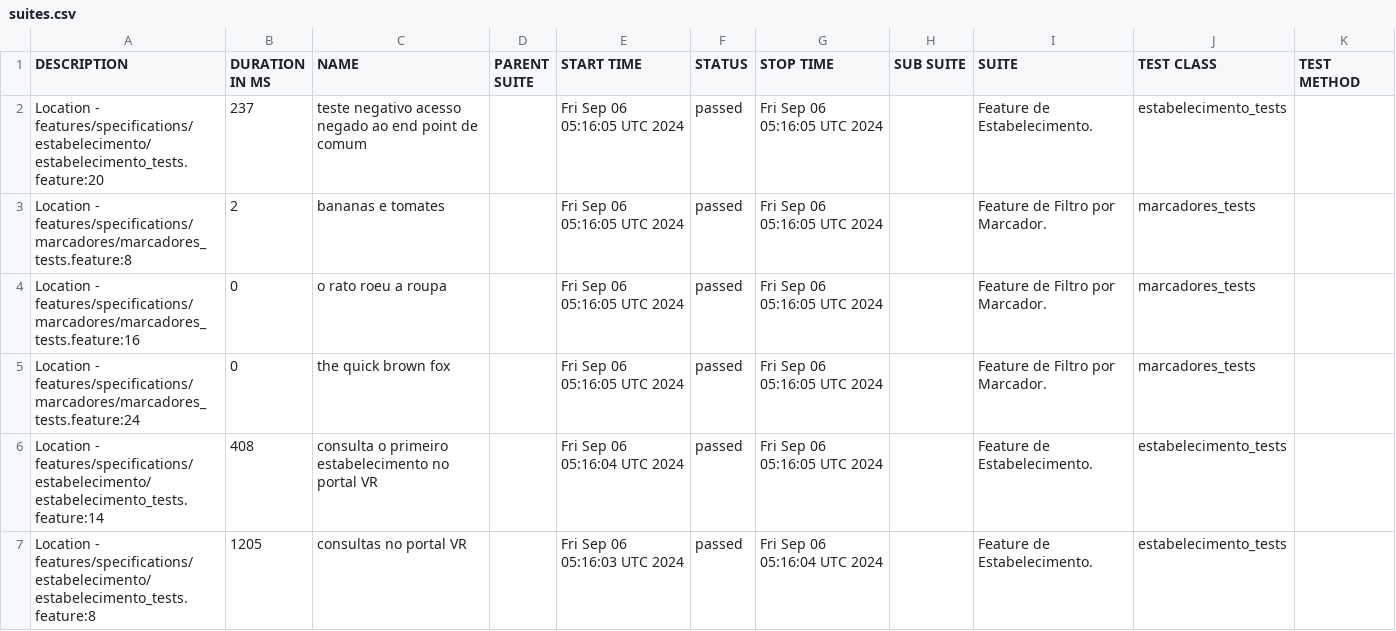
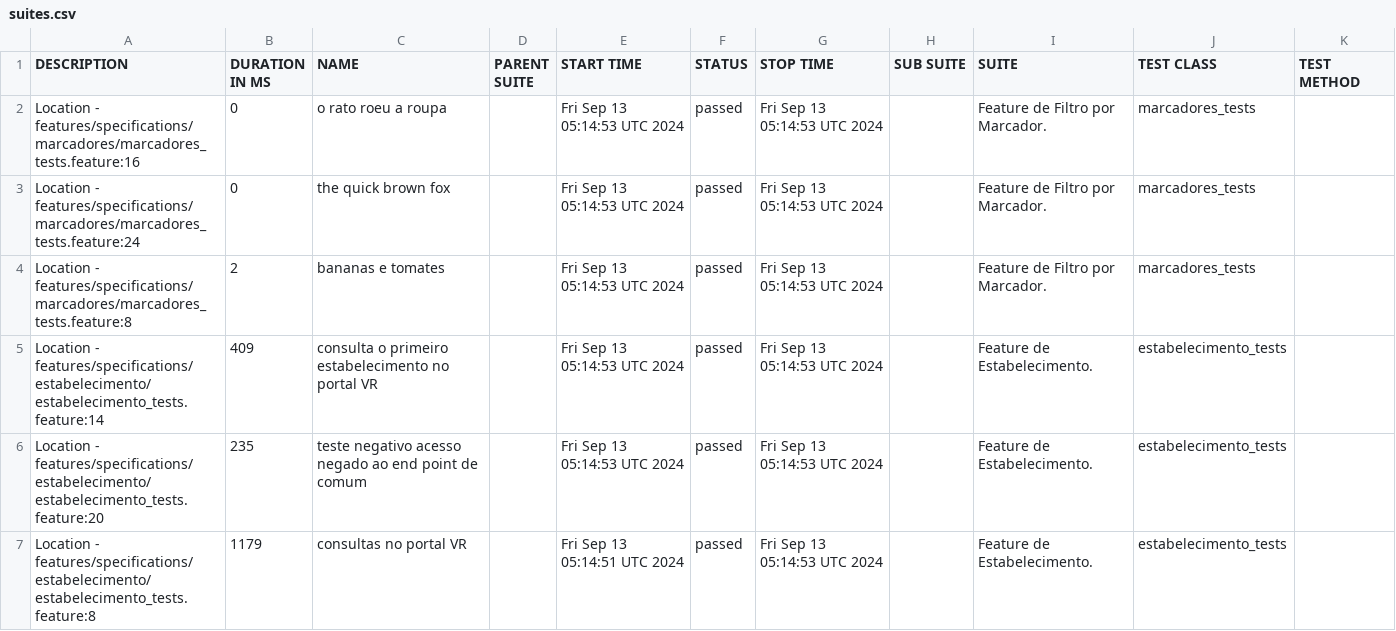
Before and after one commit to reinaldorossetti/cucumber_ruby_httparty, a CSV file: allure-report/data/suites.csv, drawn as a sheet.

```diff
--- a/allure-report/data/suites.csv
+++ b/allure-report/data/suites.csv
@@ -1,7 +1,7 @@
 "DESCRIPTION","DURATION IN MS","NAME","PARENT SUITE","START TIME","STATUS","STOP TIME","SUB SUITE","SUITE","TEST CLASS","TEST METHOD"
-"Location - features/specifications/estabelecimento/estabelecimento_tests.feature:20","237","teste negativo acesso negado ao end point de comum","","Fri Sep 06 05:16:05 UTC 2024","passed","Fri Sep 06 05:16:05 UTC 2024","","Feature de Estabelecimento.","estabelecimento_tests",""
-"Location - features/specifications/marcadores/marcadores_tests.feature:8","2","bananas e tomates","","Fri Sep 06 05:16:05 UTC 2024","passed","Fri Sep 06 05:16:05 UTC 2024","","Feature de Filtro por Marcador.","marcadores_tests",""
-"Location - features/specifications/marcadores/marcadores_tests.feature:16","0","o rato roeu a roupa","","Fri Sep 06 05:16:05 UTC 2024","passed","Fri Sep 06 05:16:05 UTC 2024","","Feature de Filtro por Marcador.","marcadores_tests",""
-"Location - features/specifications/marcadores/marcadores_tests.feature:24","0","the quick brown fox","","Fri Sep 06 05:16:05 UTC 2024","passed","Fri Sep 06 05:16:05 UTC 2024","","Feature de Filtro por Marcador.","marcadores_tests",""
-"Location - features/specifications/estabelecimento/estabelecimento_tests.feature:14","408","consulta o primeiro estabelecimento no portal VR","","Fri Sep 06 05:16:04 UTC 2024","passed","Fri Sep 06 05:16:05 UTC 2024","","Feature de Estabelecimento.","estabelecimento_tests",""
-"Location - features/specifications/estabelecimento/estabelecimento_tests.feature:8","1205","consultas no portal VR","","Fri Sep 06 05:16:03 UTC 2024","passed","Fri Sep 06 05:16:04 UTC 2024","","Feature de Estabelecimento.","estabelecimento_tests",""
+"Location - features/specifications/marcadores/marcadores_tests.feature:16","0","o rato roeu a roupa","","Fri Sep 13 05:14:53 UTC 2024","passed","Fri Sep 13 05:14:53 UTC 2024","","Feature de Filtro por Marcador.","marcadores_tests",""
+"Location - features/specifications/marcadores/marcadores_tests.feature:24","0","the quick brown fox","","Fri Sep 13 05:14:53 UTC 2024","passed","Fri Sep 13 05:14:53 UTC 2024","","Feature de Filtro por Marcador.","marcadores_tests",""
+"Location - features/specifications/marcadores/marcadores_tests.feature:8","2","bananas e tomates","","Fri Sep 13 05:14:53 UTC 2024","passed","Fri Sep 13 05:14:53 UTC 2024","","Feature de Filtro por Marcador.","marcadores_tests",""
+"Location - features/specifications/estabelecimento/estabelecimento_tests.feature:14","409","consulta o primeiro estabelecimento no portal VR","","Fri Sep 13 05:14:53 UTC 2024","passed","Fri Sep 13 05:14:53 UTC 2024","","Feature de Estabelecimento.","estabelecimento_tests",""
+"Location - features/specifications/estabelecimento/estabelecimento_tests.feature:20","235","teste negativo acesso negado ao end point de comum","","Fri Sep 13 05:14:53 UTC 2024","passed","Fri Sep 13 05:14:53 UTC 2024","","Feature de Estabelecimento.","estabelecimento_tests",""
+"Location - features/specifications/estabelecimento/estabelecimento_tests.feature:8","1179","consultas no portal VR","","Fri Sep 13 05:14:51 UTC 2024","passed","Fri Sep 13 05:14:53 UTC 2024","","Feature de Estabelecimento.","estabelecimento_tests",""
```
Also changed, not shown: allure-report/data/behaviors.csv, 32 other files.
